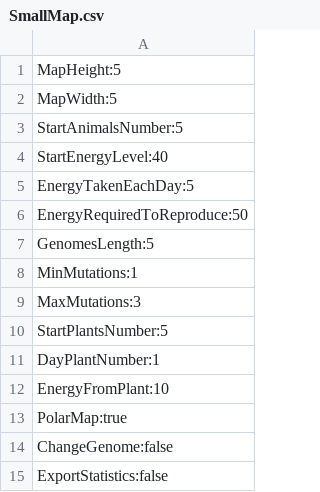
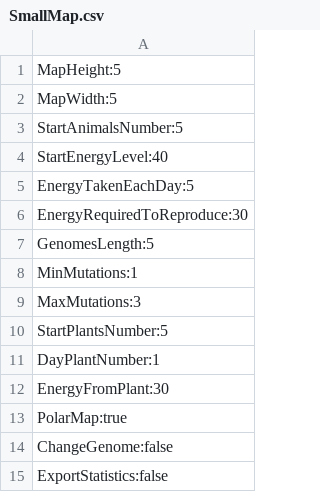
Before and after one commit to mmMarcinus/DarwinWorld, a CSV file: src/main/resources/parameters/SmallMap.csv, drawn as a sheet.

```diff
--- a/src/main/resources/parameters/SmallMap.csv
+++ b/src/main/resources/parameters/SmallMap.csv
@@ -5,3 +5,3 @@ StartEnergyLevel:40
 EnergyTakenEachDay:5
-EnergyRequiredToReproduce:50
+EnergyRequiredToReproduce:30
 GenomesLength:5
@@ -11,3 +11,3 @@ StartPlantsNumber:5
 DayPlantNumber:1
-EnergyFromPlant:10
+EnergyFromPlant:30
 PolarMap:true
```
Also changed, not shown: src/main/resources/parameters/BigMap.csv, src/main/resources/parameters/MediumMap.csv, 1 other file.
